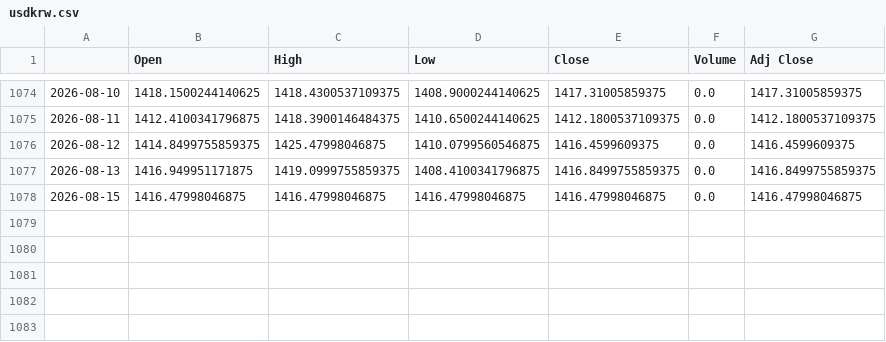
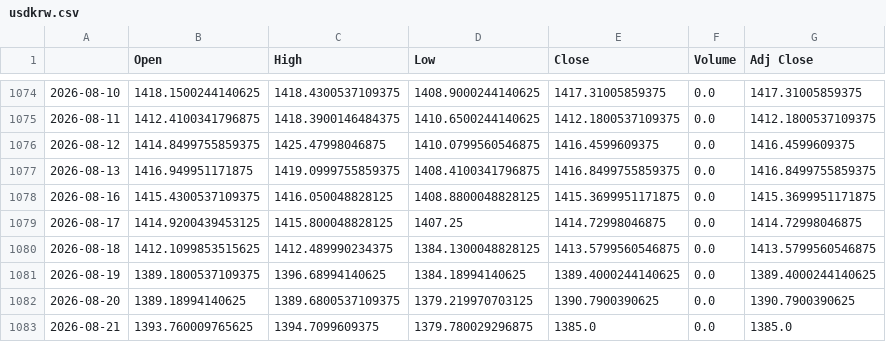
Before and after one commit to HvsOdream/narrative-nexus, a CSV file: data/raw/fdr/usdkrw.csv, drawn as a sheet; only a part is shown, gaps mark what is left out.

```diff
--- a/data/raw/fdr/usdkrw.csv
+++ b/data/raw/fdr/usdkrw.csv
@@ -1077,2 +1077,7 @@
 2026-08-13,1416.949951171875,1419.0999755859375,1408.4100341796875,1416.8499755859375,0.0,1416.8499755859375
-2026-08-15,1416.47998046875,1416.47998046875,1416.47998046875,1416.47998046875,0.0,1416.47998046875
+2026-08-16,1415.4300537109375,1416.050048828125,1408.8800048828125,1415.3699951171875,0.0,1415.3699951171875
+2026-08-17,1414.9200439453125,1415.800048828125,1407.25,1414.72998046875,0.0,1414.72998046875
+2026-08-18,1412.1099853515625,1412.489990234375,1384.1300048828125,1413.5799560546875,0.0,1413.5799560546875
+2026-08-19,1389.1800537109375,1396.68994140625,1384.18994140625,1389.4000244140625,0.0,1389.4000244140625
+2026-08-20,1389.18994140625,1389.6800537109375,1379.219970703125,1390.7900390625,0.0,1390.7900390625
+2026-08-21,1393.760009765625,1394.7099609375,1379.780029296875,1385.0,0.0,1385.0
```
Also changed, not shown: data/raw/fdr/ohlcv_adj_000250.csv, data/raw/fdr/ohlcv_adj_001570.csv, 29 other files.
